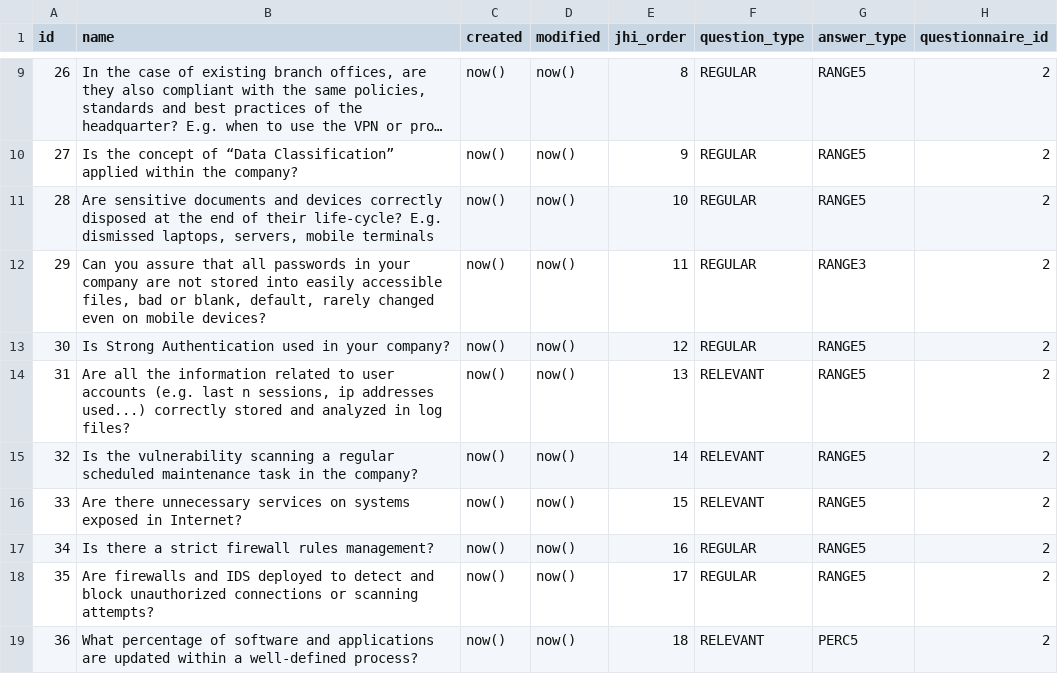
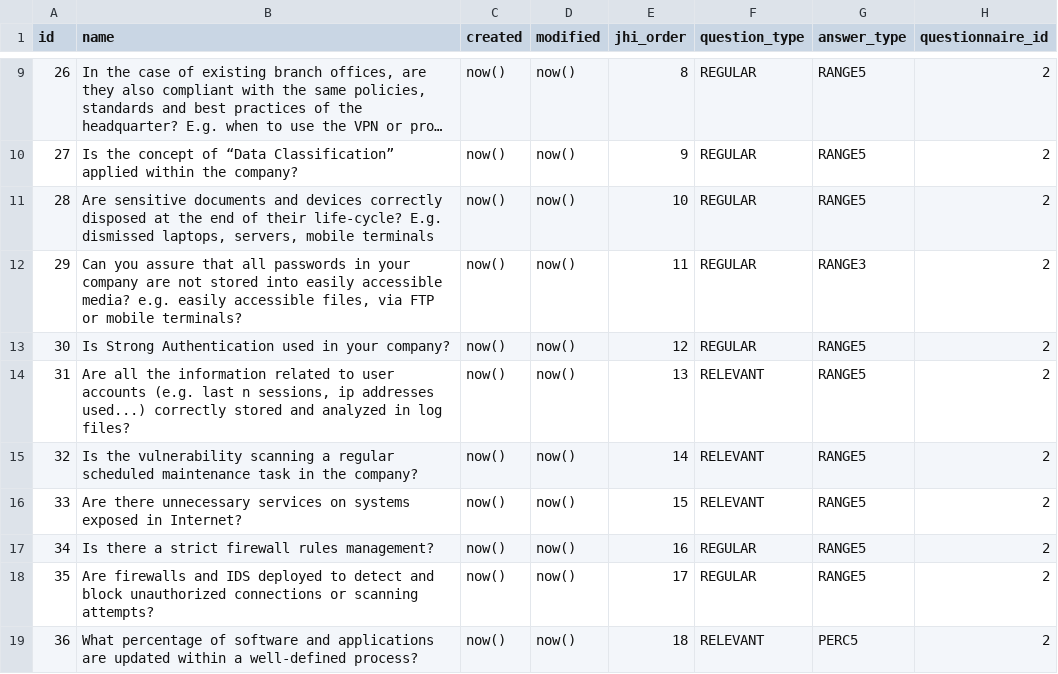
Before and after one commit to rating-eu/rating_v1, a CSV file: src/main/resources/config/liquibase/questions_attack_strategies.csv, drawn as a sheet; only a part is shown, gaps mark what is left out; long unchanged cells end in ….

Commit message:
+#125 ID 29 v2

```diff
--- a/src/main/resources/config/liquibase/questions_attack_strategies.csv
+++ b/src/main/resources/config/liquibase/questions_attack_strategies.csv
@@ -11,3 +11,3 @@ id;name;created;modified;jhi_order;question_type;answer_type;questionnaire_id
 28;Are sensitive documents and devices correctly disposed at the end of their life-cycle? E.g. dismissed laptops, servers, mobile terminals;now();now();10;REGULAR;RANGE5;2
-29;Can you assure that all passwords in your company are not stored into easily accessible files, bad or blank, default, rarely changed even on mobile devices?;now();now();11;REGULAR;RANGE3;2
+29;Can you assure that all passwords in your company are not stored into easily accessible media? e.g. easily accessible files, via FTP or mobile terminals?;now();now();11;REGULAR;RANGE3;2
 30;Is Strong Authentication used in your company?;now();now();12;REGULAR;RANGE5;2
```
